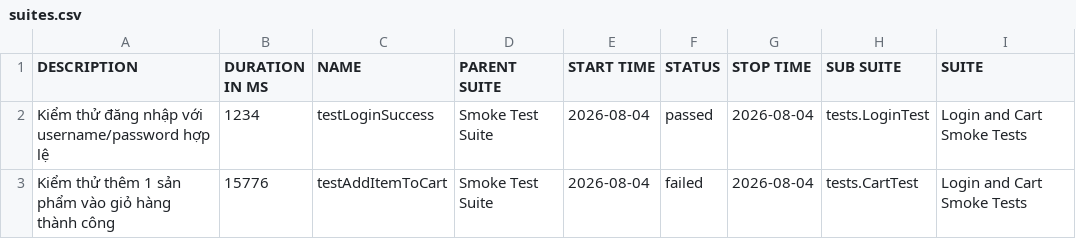
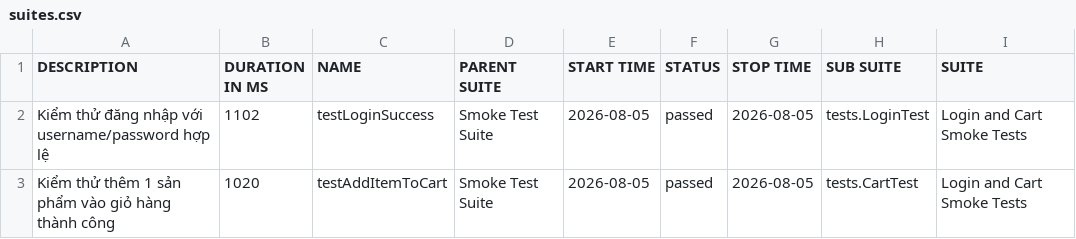
Before and after one commit to binhnguyen1406/buoi11, a CSV file: data/suites.csv, drawn as a sheet; only a part is shown; the diff names each change by its address in the sheet, - before the commit and + after, or states it on an @@ line.

```diff
--- a/data/suites.csv
+++ b/data/suites.csv
-B2 (DURATION IN MS): 1234
+B2 (DURATION IN MS): 1102
-E2:E3 (START TIME): 2026-08-04
+E2:E3 (START TIME): 2026-08-05
-G2:G3 (STOP TIME): 2026-08-04
+G2:G3 (STOP TIME): 2026-08-05
-B3 (DURATION IN MS): 15776
+B3 (DURATION IN MS): 1020
-F3 (STATUS): failed
+F3 (STATUS): passed
```
Also changed, not shown: 37 other files.
